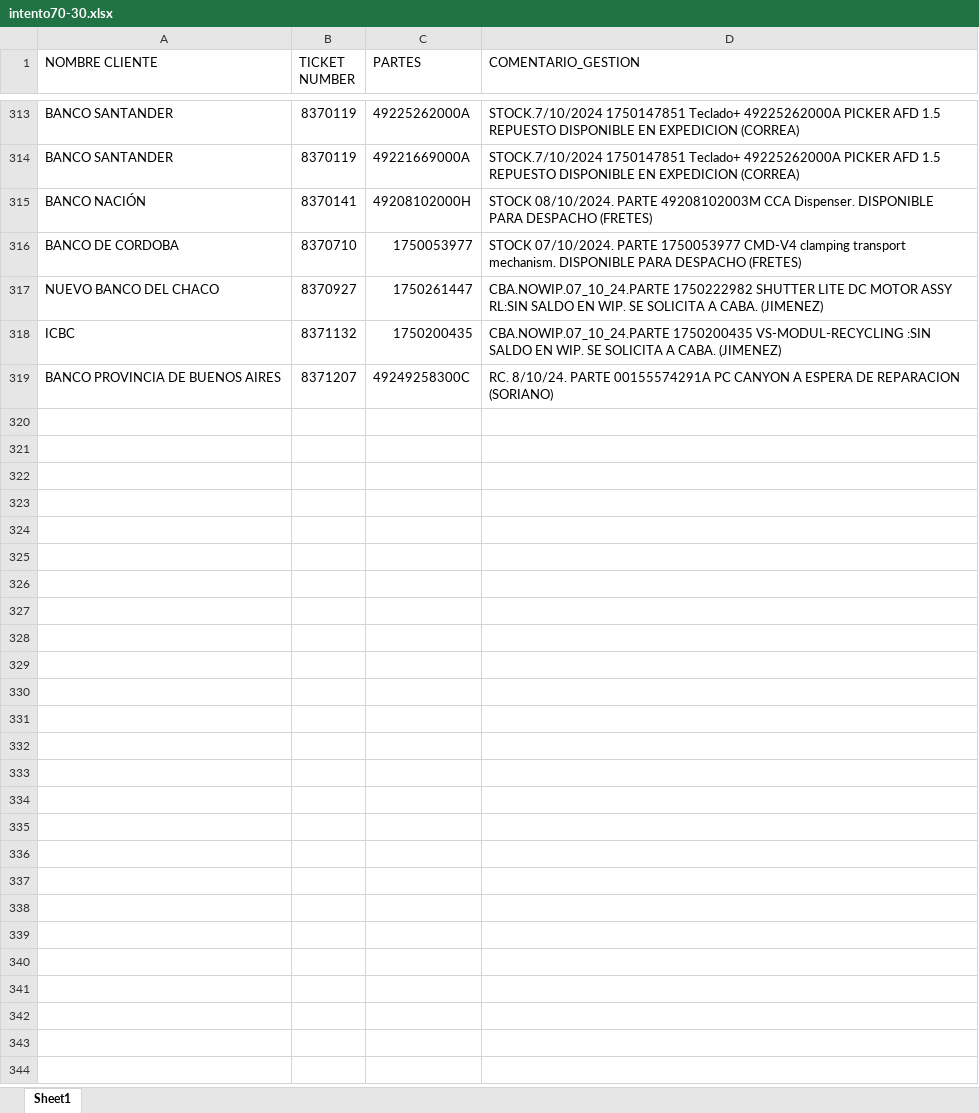
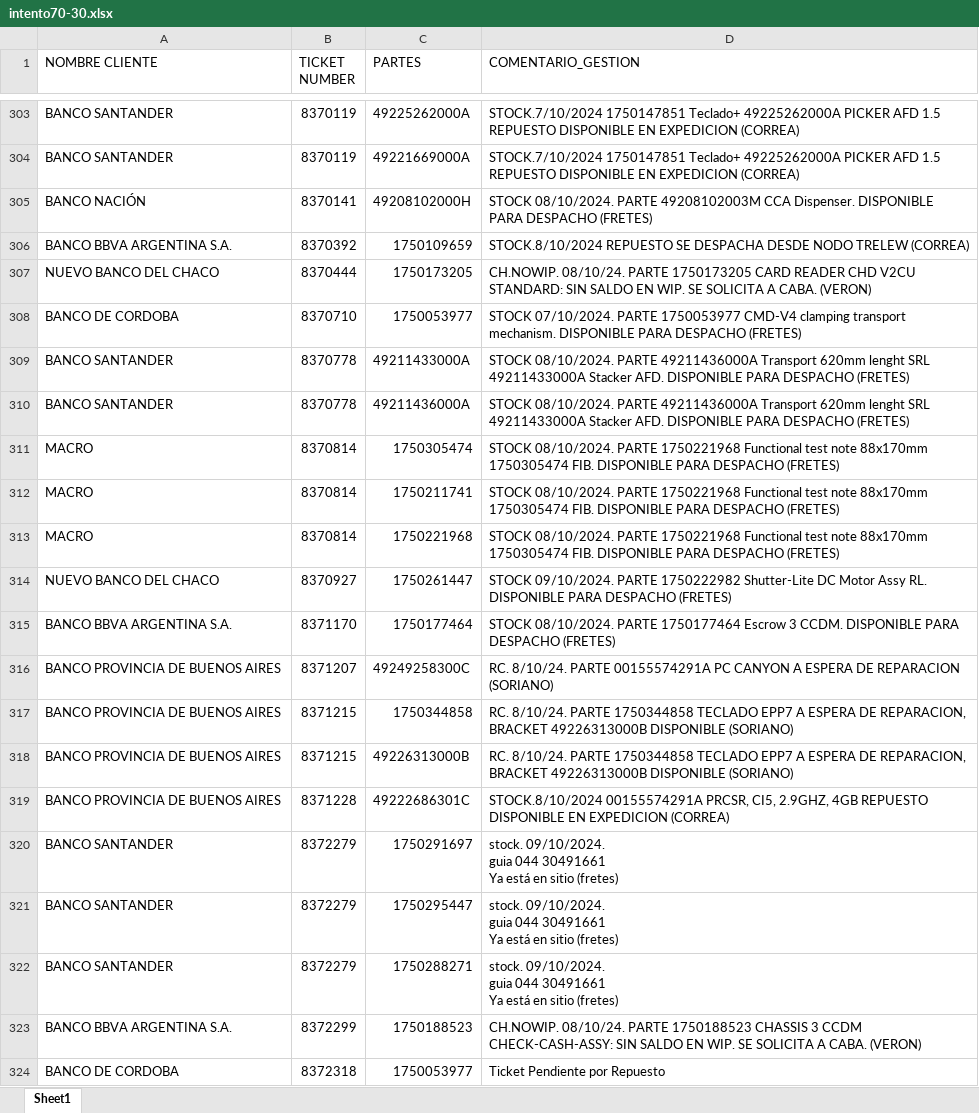
Before and after one commit to lucasrdrz/testdn, an Excel workbook: intento70-30.xlsx, sheet Sheet1, drawn as a sheet; only a part is shown, gaps mark what is left out; values as stored, in another font and other column widths than the file's, no cell formats; removed rows and columns are numbered as before the commit, all else as after; ↵ is a line break in a cell; the diff covers the shown part only; the diff names each change by its address in the sheet, - before the commit and + after, or states it on an @@ line.

```diff
--- a/intento70-30.xlsx (sheet Sheet1)
+++ b/intento70-30.xlsx (sheet Sheet1)
+row 306: BANCO BBVA ARGENTINA S.A. | 8370392 | 1750109659 | STOCK.8/10/2024 REPUESTO SE DESPACHA DESDE NODO TRELEW (CORREA)
+row 307: NUEVO BANCO DEL CHACO | 8370444 | 1750173205 | CH.NOWIP. 08/10/24. PARTE 1750173205 CARD READER CHD V2CU STANDARD: SIN SALDO EN WIP. SE SOLICITA A CABA. (VERON)
+row 309: BANCO SANTANDER | 8370778 | 49211433000A | STOCK 08/10/2024. PARTE 49211436000A Transport 620mm lenght SRL ↵ 49211433000A Stacker AFD. DISPONIBLE PARA DESPACHO (FRETES)
+row 310: BANCO SANTANDER | 8370778 | 49211436000A | STOCK 08/10/2024. PARTE 49211436000A Transport 620mm lenght SRL ↵ 49211433000A Stacker AFD. DISPONIBLE PARA DESPACHO (FRETES)
+row 311: MACRO | 8370814 | 1750305474 | STOCK 08/10/2024. PARTE 1750221968 Functional test note 88x170mm ↵ 1750305474 FIB. DISPONIBLE PARA DESPACHO (FRETES)
+row 312: MACRO | 8370814 | 1750211741 | STOCK 08/10/2024. PARTE 1750221968 Functional test note 88x170mm ↵ 1750305474 FIB. DISPONIBLE PARA DESPACHO (FRETES)
+row 313: MACRO | 8370814 | 1750221968 | STOCK 08/10/2024. PARTE 1750221968 Functional test note 88x170mm ↵ 1750305474 FIB. DISPONIBLE PARA DESPACHO (FRETES)
-D314 (COMENTARIO_GESTION): CBA.NOWIP.07_10_24.PARTE 1750222982 SHUTTER LITE DC MOTOR ASSY RL:SIN SALDO EN WIP. SE SOLICITA A CABA. (JIMENEZ)
+D314 (COMENTARIO_GESTION): STOCK 09/10/2024. PARTE 1750222982 Shutter-Lite DC Motor Assy RL. DISPONIBLE PARA DESPACHO (FRETES)
-row 318: ICBC | 8371132 | 1750200435 | CBA.NOWIP.07_10_24.PARTE 1750200435 VS-MODUL-RECYCLING :SIN SALDO EN WIP. SE SOLICITA A CABA. (JIMENEZ)
+row 315: BANCO BBVA ARGENTINA S.A. | 8371170 | 1750177464 | STOCK 08/10/2024. PARTE 1750177464 Escrow 3 CCDM. DISPONIBLE PARA DESPACHO (FRETES)
+row 317: BANCO PROVINCIA DE BUENOS AIRES | 8371215 | 1750344858 | RC. 8/10/24. PARTE 1750344858 TECLADO EPP7 A ESPERA DE REPARACION, BRACKET 49226313000B DISPONIBLE (SORIANO)
+row 318: BANCO PROVINCIA DE BUENOS AIRES | 8371215 | 49226313000B | RC. 8/10/24. PARTE 1750344858 TECLADO EPP7 A ESPERA DE REPARACION, BRACKET 49226313000B DISPONIBLE (SORIANO)
+row 319: BANCO PROVINCIA DE BUENOS AIRES | 8371228 | 49222686301C | STOCK.8/10/2024 00155574291A PRCSR, CI5, 2.9GHZ, 4GB REPUESTO DISPONIBLE EN EXPEDICION (CORREA)
+row 320: BANCO SANTANDER | 8372279 | 1750291697 | stock. 09/10/2024. ↵ guia 044 30491661 ↵ Ya está en sitio (fretes)
+row 321: BANCO SANTANDER | 8372279 | 1750295447 | stock. 09/10/2024. ↵ guia 044 30491661 ↵ Ya está en sitio (fretes)
+row 322: BANCO SANTANDER | 8372279 | 1750288271 | stock. 09/10/2024. ↵ guia 044 30491661 ↵ Ya está en sitio (fretes)
+row 323: BANCO BBVA ARGENTINA S.A. | 8372299 | 1750188523 | CH.NOWIP. 08/10/24. PARTE 1750188523 CHASSIS 3 CCDM CHECK-CASH-ASSY: SIN SALDO EN WIP. SE SOLICITA A CABA. (VERON)
+row 324: BANCO DE CORDOBA | 8372318 | 1750053977 | Ticket Pendiente por Repuesto
```
Also changed, not shown: 37 added rows, 25 removed rows and 18 edited cells elsewhere in this sheet, cell formats, TicktesPendientes.xlsx, 1 other file.
